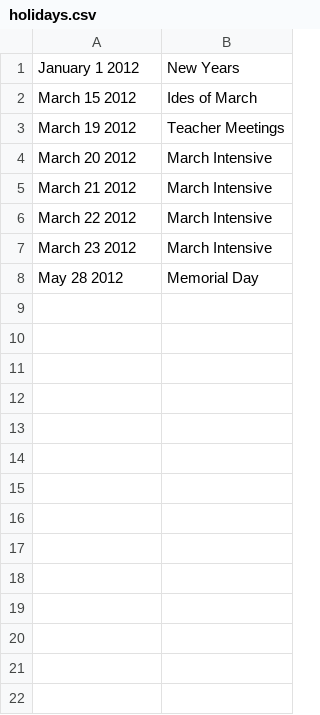
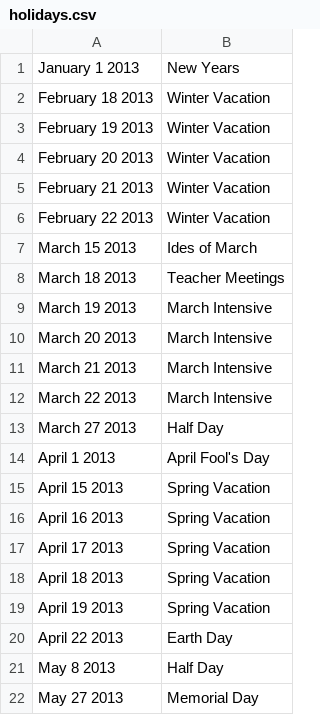
Before and after one commit to tiggerntatie/hhs-cp-site, a CSV file: hhscp/data/holidays.csv, drawn as a sheet.

```diff
--- a/hhscp/data/holidays.csv
+++ b/hhscp/data/holidays.csv
@@ -1,8 +1,22 @@
-January 1 2012, New Years
-March 15 2012, Ides of March
-March 19 2012, Teacher Meetings
-March 20 2012, March Intensive
-March 21 2012, March Intensive
-March 22 2012, March Intensive
-March 23 2012, March Intensive
-May 28 2012, Memorial Day
+January 1 2013, New Years
+February 18 2013, Winter Vacation
+February 19 2013, Winter Vacation
+February 20 2013, Winter Vacation
+February 21 2013, Winter Vacation
+February 22 2013, Winter Vacation
+March 15 2013, Ides of March
+March 18 2013, Teacher Meetings
+March 19 2013, March Intensive
+March 20 2013, March Intensive
+March 21 2013, March Intensive
+March 22 2013, March Intensive
+March 27 2013, Half Day
+April 1 2013, April Fool's Day
+April 15 2013, Spring Vacation
+April 16 2013, Spring Vacation
+April 17 2013, Spring Vacation
+April 18 2013, Spring Vacation
+April 19 2013, Spring Vacation
+April 22 2013, Earth Day
+May 8 2013, Half Day
+May 27 2013, Memorial Day
```
Also changed, not shown: hhscp/data/assignments.csv.
